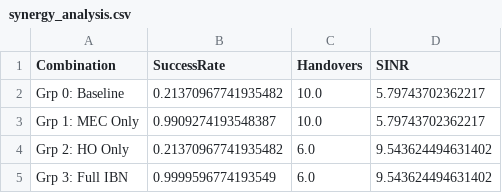
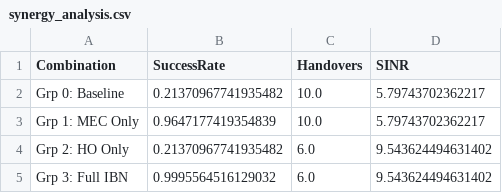
Before and after one commit to murtadha203/langgraph_multiagent_system_5G, a CSV file: data/synergy_analysis.csv, drawn as a sheet.

```diff
--- a/data/synergy_analysis.csv
+++ b/data/synergy_analysis.csv
@@ -2,4 +2,4 @@ Combination,SuccessRate,Handovers,SINR
 Grp 0: Baseline,0.21370967741935482,10.0,5.79743702362217
-Grp 1: MEC Only,0.9909274193548387,10.0,5.79743702362217
+Grp 1: MEC Only,0.9647177419354839,10.0,5.79743702362217
 Grp 2: HO Only,0.21370967741935482,6.0,9.543624494631402
-Grp 3: Full IBN,0.9999596774193549,6.0,9.543624494631402
+Grp 3: Full IBN,0.9995564516129032,6.0,9.543624494631402
```
Also changed, not shown: 10 other files.
